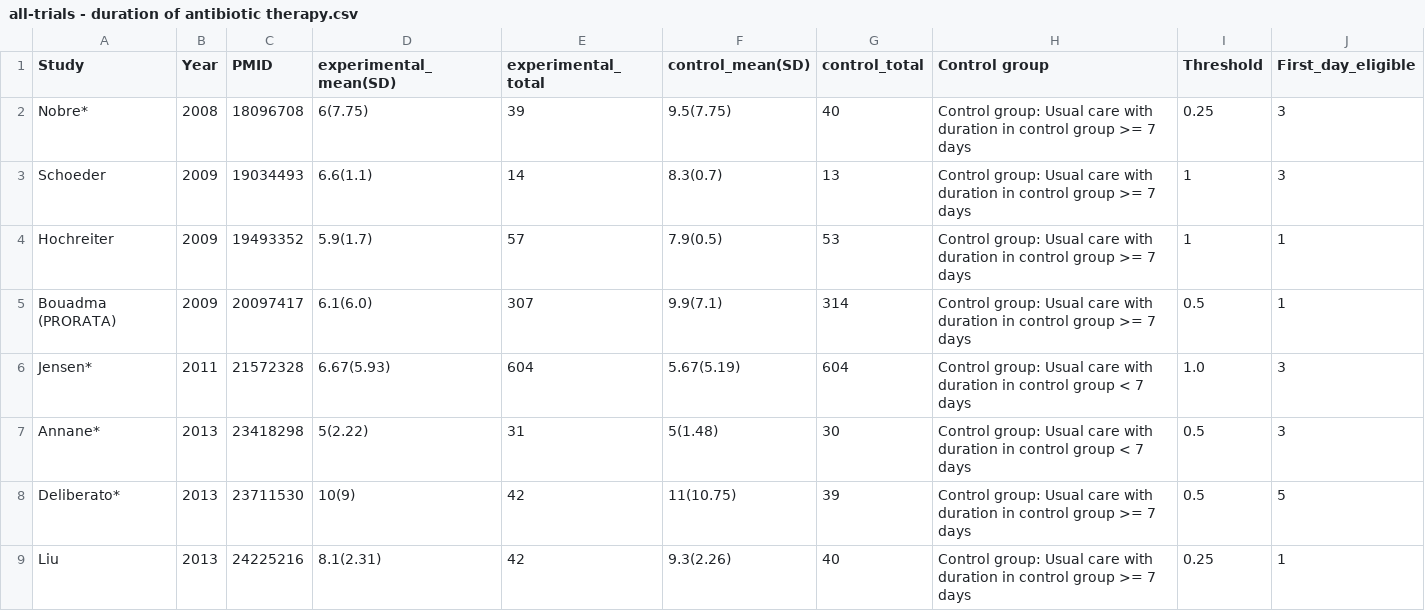
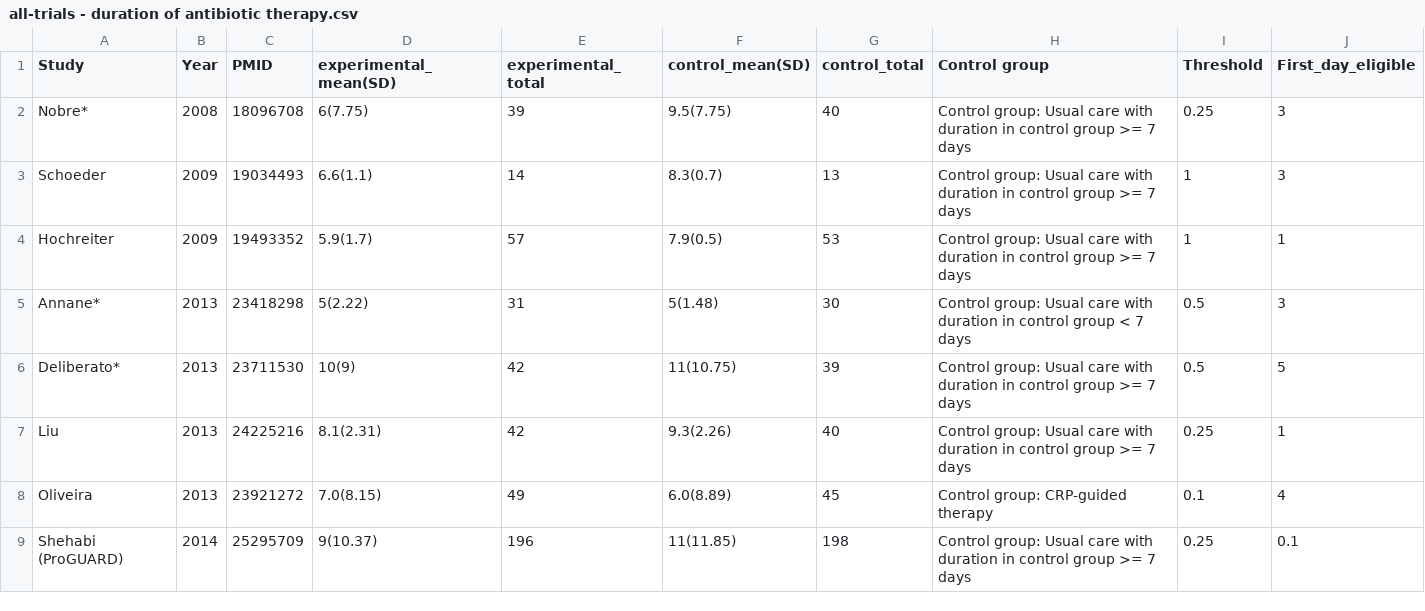
Before and after one commit to openMetaAnalysis/Procalcitonin-guided-therapy-for-patients-with-severe-sepsis-and-septic-shock, a CSV file: files/data/all-trials - duration of antibiotic therapy.csv, drawn as a sheet; only a part is shown; the shorter side is filled out with more unchanged rows; the diff names each change by its address in the sheet, - before the commit and + after, or states it on an @@ line.

Commit message:
Deleted Boudma and Jensen

```diff
--- a/files/data/all-trials - duration of antibiotic therapy.csv
+++ b/files/data/all-trials - duration of antibiotic therapy.csv
-row 5: Bouadma (PRORATA) | 2009 | 20097417 | 6.1(6.0) | 307 | 9.9(7.1) | 314 | Control group: Usual care with duration in control group >= 7 days | 0.5 | 1
-row 6: Jensen* | 2011 | 21572328 | 6.67(5.93) | 604 | 5.67(5.19) | 604 | Control group: Usual care with duration in control group < 7 days | 1.0 | 3
```
Also changed, not shown: files/data/all-trials - 14-90 day mortality.csv.
